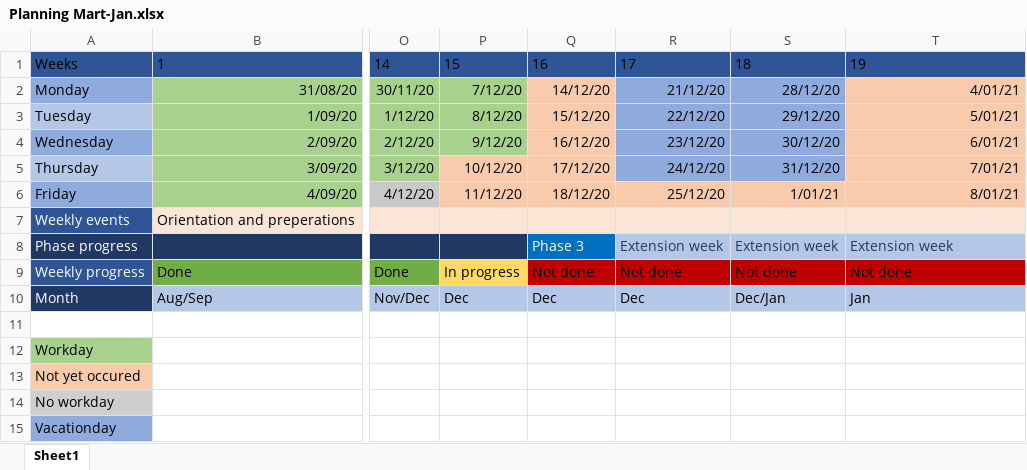
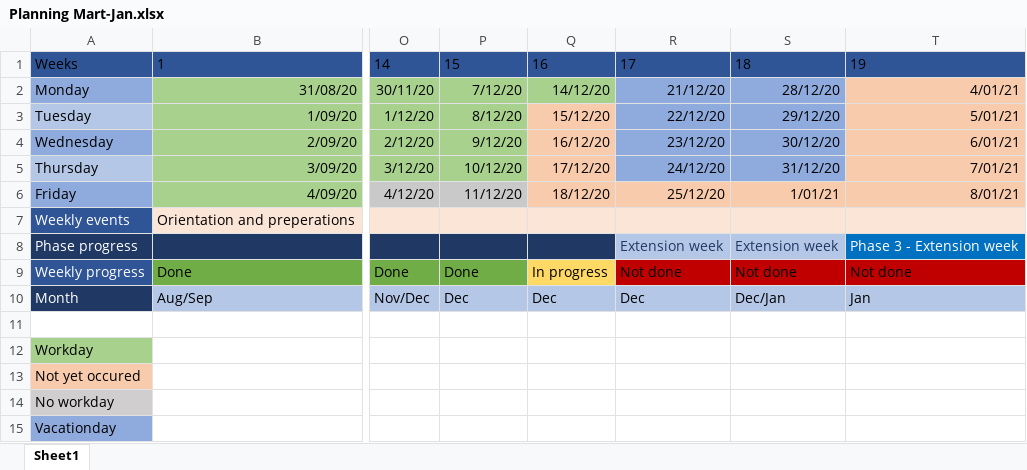
Before and after one commit to MJKoedam/Crownstone-Intern-Files, an Excel workbook: Planning/Planning Mart-Jan.xlsx, sheet Sheet1, drawn as a sheet; only a part is shown, gaps mark what is left out; values as stored, in another font and other column widths than the file's, no borders; table styles not drawn; the diff names each change by its address in the sheet, - before the commit and + after, or states it on an @@ line.

Commit message:
updated planning

```diff
--- a/Planning/Planning Mart-Jan.xlsx (sheet Sheet1)
+++ b/Planning/Planning Mart-Jan.xlsx (sheet Sheet1)
-Q2 fill: #F8CBAD
+Q2 fill: #A9D18E
-P5 fill: #F8CBAD
+P5 fill: #A9D18E
-P6 fill: #F8CBAD
+P6 fill: #C9C9C9
-Q8: Phase 3
+Q8: (empty)
-Q8 fill: #0070C0
+Q8 fill: #203864
-T8: Extension week
+T8: Phase 3 - Extension week
@@ T8 fill: #B4C7E7 → #0070C0, text colour: #203864 → #FFFFFF @@
-P9: In progress
+P9: Done
-P9 fill: #FFD966
+P9 fill: #70AD47
-Q9: Not done
+Q9: In progress
-Q9 fill: #C00000
+Q9 fill: #FFD966
```
